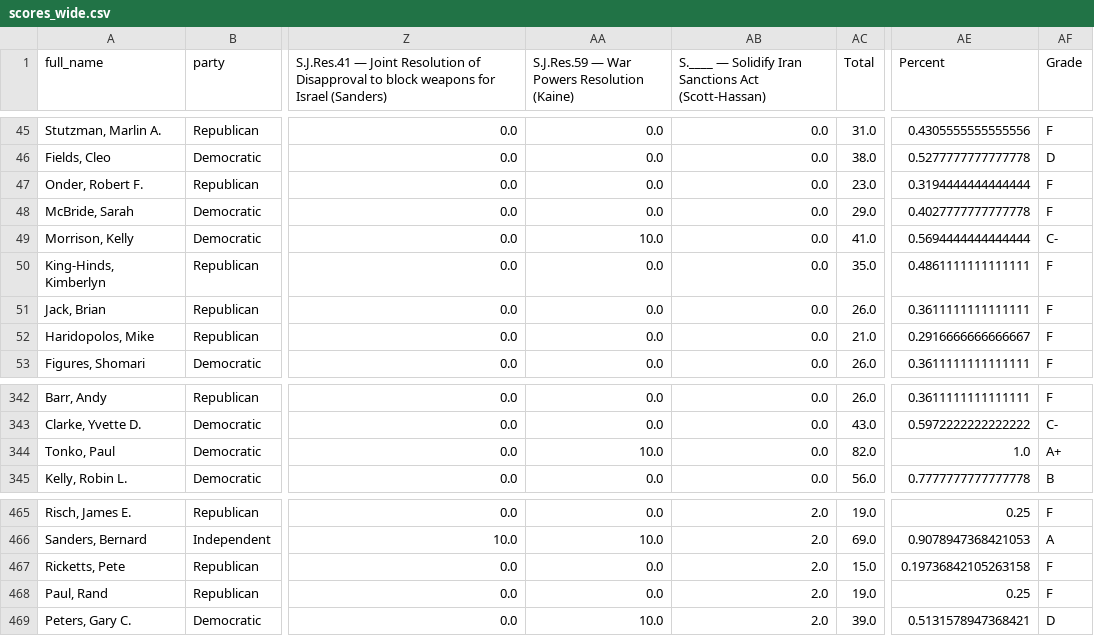
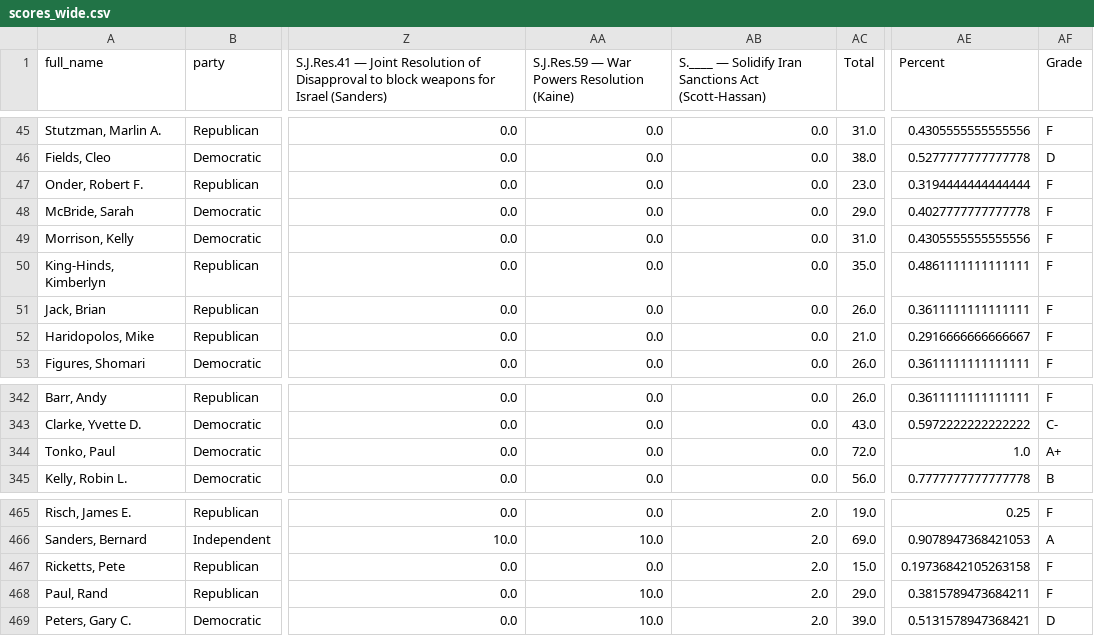
Before and after one commit to niac-dev/civic-scorecard, a CSV file: public/data/scores_wide.csv, drawn as a sheet; only a part is shown, gaps mark what is left out; the diff covers the shown part only; the diff names each change by its address in the sheet, - before the commit and + after, or states it on an @@ line.

```diff
--- a/public/data/scores_wide.csv
+++ b/public/data/scores_wide.csv
-AA49: 10.0
+AA49: 0.0
-AC49 (Total): 41.0
+AC49 (Total): 31.0
-AE49 (Percent): 0.5694444444444444
+AE49 (Percent): 0.4305555555555556
-AF49 (Grade): C-
+AF49 (Grade): F
-AA344: 10.0
+AA344: 0.0
-AC344 (Total): 82.0
+AC344 (Total): 72.0
-AA468: 0.0
+AA468: 10.0
-AC468 (Total): 19.0
+AC468 (Total): 29.0
-AE468 (Percent): 0.25
+AE468 (Percent): 0.3815789473684211
```
Also changed, not shown: 31 edited cells elsewhere in this file.
